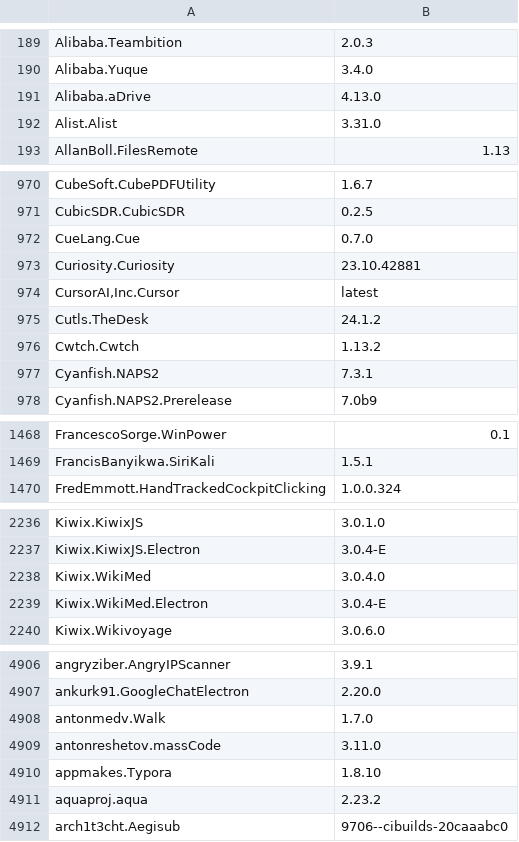
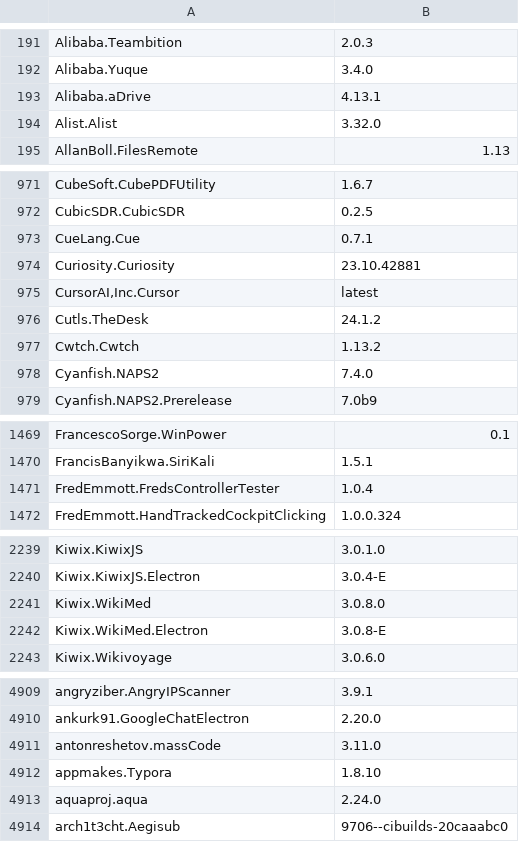
Before and after one commit to svrooij/winget-pkgs-index, a CSV file: index.csv, drawn as a sheet; only a part is shown, gaps mark what is left out; the diff covers the shown part only.

```diff
--- a/index.csv
+++ b/index.csv
@@ -190,4 +192,4 @@
 "Alibaba.Yuque","3.4.0"
-"Alibaba.aDrive","4.13.0"
-"Alist.Alist","3.31.0"
+"Alibaba.aDrive","4.13.1"
+"Alist.Alist","3.32.0"
 "AllanBoll.FilesRemote","1.13"
@@ -971,3 +972,3 @@
 "CubicSDR.CubicSDR","0.2.5"
-"CueLang.Cue","0.7.0"
+"CueLang.Cue","0.7.1"
 "Curiosity.Curiosity","23.10.42881"
@@ -976,3 +977,3 @@
 "Cwtch.Cwtch","1.13.2"
-"Cyanfish.NAPS2","7.3.1"
+"Cyanfish.NAPS2","7.4.0"
 "Cyanfish.NAPS2.Prerelease","7.0b9"
@@ -1469,2 +1470,3 @@
 "FrancisBanyikwa.SiriKali","1.5.1"
+"FredEmmott.FredsControllerTester","1.0.4"
 "FredEmmott.HandTrackedCockpitClicking","1.0.0.324"
@@ -2237,4 +2240,4 @@
 "Kiwix.KiwixJS.Electron","3.0.4-E"
-"Kiwix.WikiMed","3.0.4.0"
-"Kiwix.WikiMed.Electron","3.0.4-E"
+"Kiwix.WikiMed","3.0.8.0"
+"Kiwix.WikiMed.Electron","3.0.8-E"
 "Kiwix.Wikivoyage","3.0.6.0"
@@ -4907,6 +4910,5 @@
 "ankurk91.GoogleChatElectron","2.20.0"
-"antonmedv.Walk","1.7.0"
 "antonreshetov.massCode","3.11.0"
 "appmakes.Typora","1.8.10"
-"aquaproj.aqua","2.23.2"
+"aquaproj.aqua","2.24.0"
 "arch1t3cht.Aegisub","9706--cibuilds-20caaabc0"
```
Also changed, not shown: 5 added rows, 2 removed rows and 65 edited cells elsewhere in this file, 1 other file.
